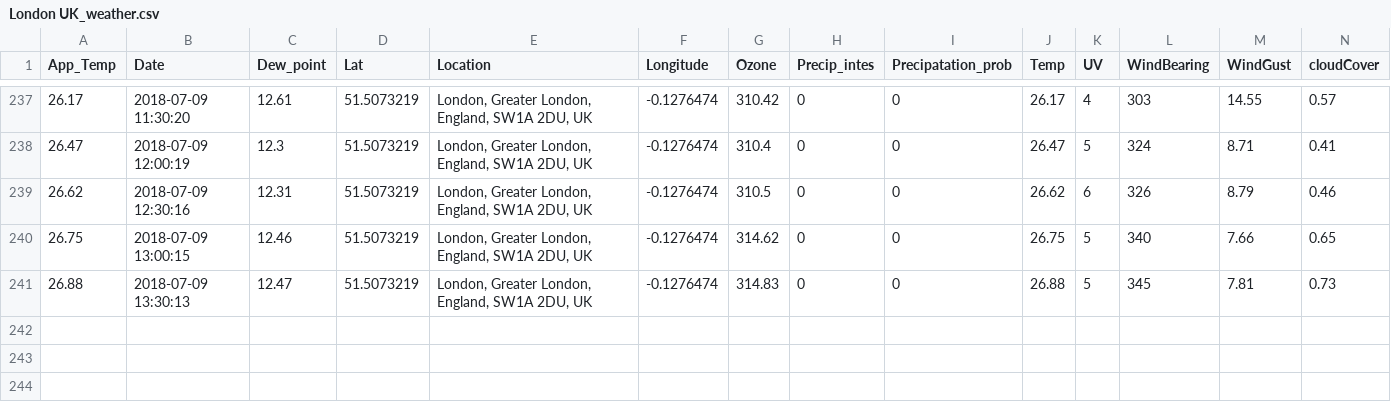
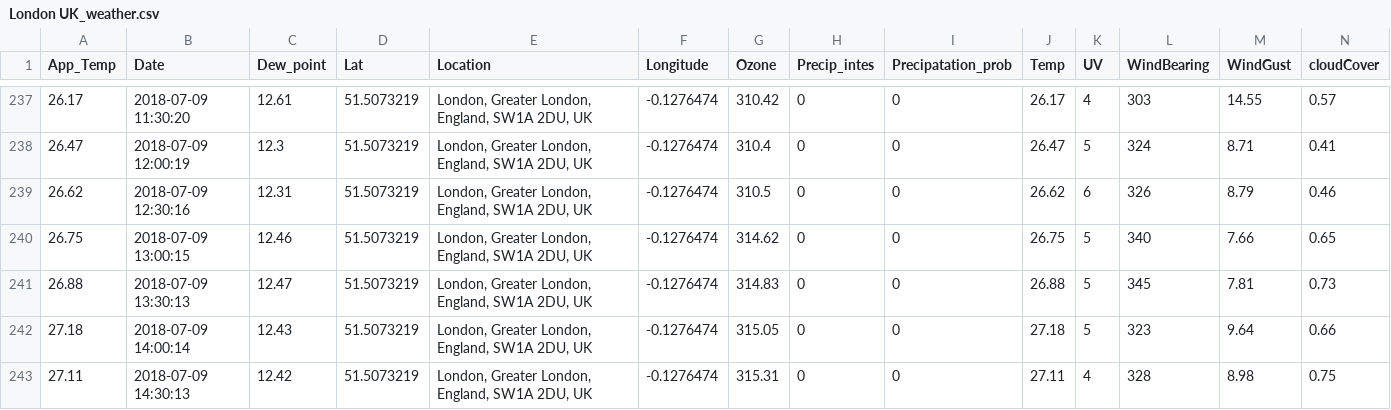
Before and after one commit to Jamespage6978/Projects, a CSV file: API_attempt/data/London UK_weather.csv, drawn as a sheet; only a part is shown, gaps mark what is left out; rows hold the shown columns only; the diff names each change by its address in the sheet, - before the commit and + after, or states it on an @@ line.

```diff
--- a/API_attempt/data/London UK_weather.csv
+++ b/API_attempt/data/London UK_weather.csv
+row 242: 27.18 | 2018-07-09 14:00:14 | 12.43 | 51.5073219 | London, Greater London, England, SW1A 2DU, UK | -0.1276474 | 315.05 | 0 | 0 | 27.18 | 5 | 323 | 9.64 | 0.66
+row 243: 27.11 | 2018-07-09 14:30:13 | 12.42 | 51.5073219 | London, Greater London, England, SW1A 2DU, UK | -0.1276474 | 315.31 | 0 | 0 | 27.11 | 4 | 328 | 8.98 | 0.75
```
Also changed, not shown: API_attempt/data/Carmarthen UK_weather.csv, API_attempt/data/Halesowen UK_weather.csv, 1 other file.
